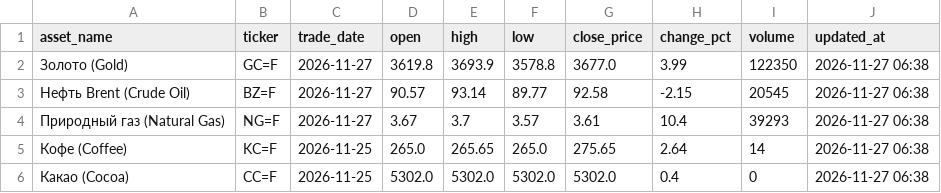
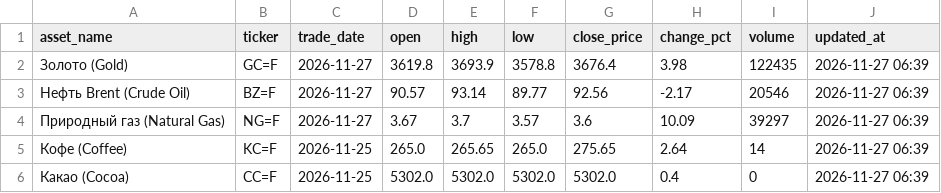
Before and after one commit to egvdovin/cfo-market-and-futures, a CSV file: moex_futures.csv, drawn as a sheet.

```diff
--- a/moex_futures.csv
+++ b/moex_futures.csv
@@ -1,6 +1,6 @@
 asset_name,ticker,trade_date,open,high,low,close_price,change_pct,volume,updated_at
-Золото (Gold),GC=F,2026-11-27,3619.8,3693.9,3578.8,3677.0,3.99,122350,2026-11-27 06:38
-Нефть Brent (Crude Oil),BZ=F,2026-11-27,90.57,93.14,89.77,92.58,-2.15,20545,2026-11-27 06:38
-Природный газ (Natural Gas),NG=F,2026-11-27,3.67,3.7,3.57,3.61,10.4,39293,2026-11-27 06:38
-Кофе (Coffee),KC=F,2026-11-25,265.0,265.65,265.0,275.65,2.64,14,2026-11-27 06:38
-Какао (Cocoa),CC=F,2026-11-25,5302.0,5302.0,5302.0,5302.0,0.4,0,2026-11-27 06:38
+Золото (Gold),GC=F,2026-11-27,3619.8,3693.9,3578.8,3676.4,3.98,122435,2026-11-27 06:39
+Нефть Brent (Crude Oil),BZ=F,2026-11-27,90.57,93.14,89.77,92.56,-2.17,20546,2026-11-27 06:39
+Природный газ (Natural Gas),NG=F,2026-11-27,3.67,3.7,3.57,3.6,10.09,39297,2026-11-27 06:39
+Кофе (Coffee),KC=F,2026-11-25,265.0,265.65,265.0,275.65,2.64,14,2026-11-27 06:39
+Какао (Cocoa),CC=F,2026-11-25,5302.0,5302.0,5302.0,5302.0,0.4,0,2026-11-27 06:39
```
